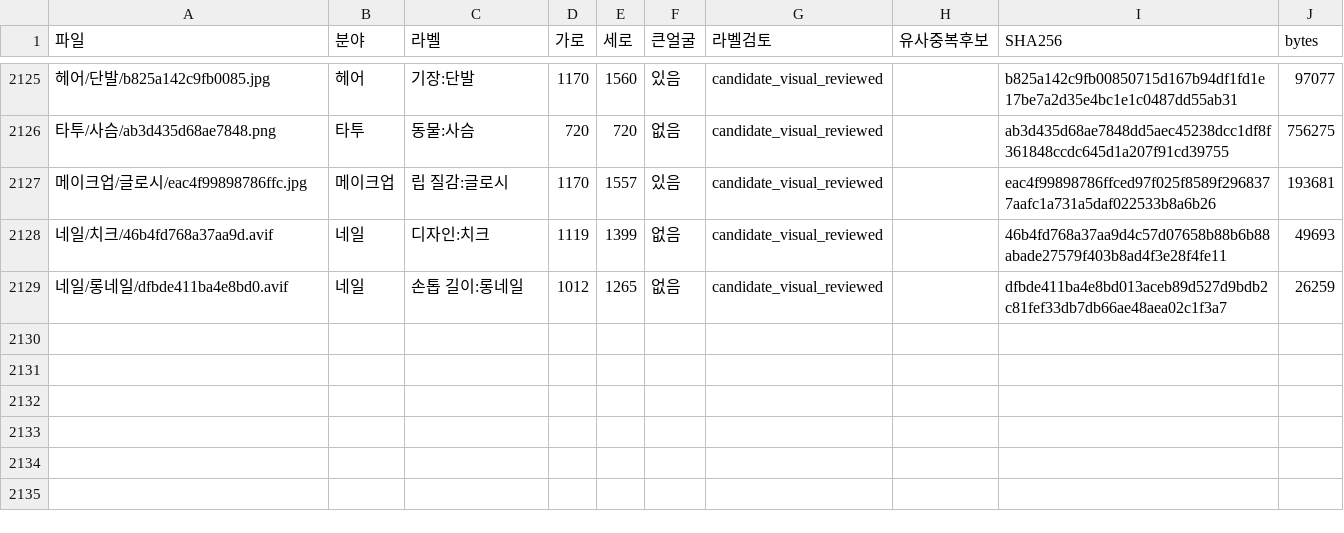
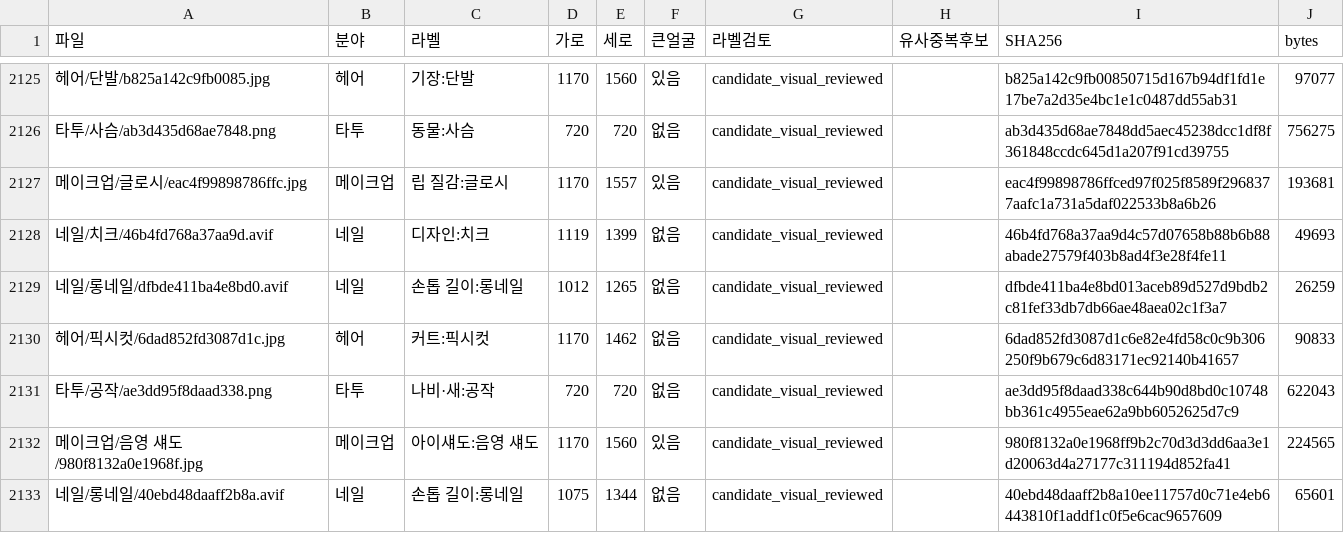
Before and after one commit to rudals906377/AI, a CSV file: collections/beauty-2026-10-20/사진목록.csv, drawn as a sheet; only a part is shown, gaps mark what is left out; the diff names each change by its address in the sheet, - before the commit and + after, or states it on an @@ line.

Commit message:
Add 4 reviewed shortage-label photos

```diff
--- a/collections/beauty-2026-10-20/사진목록.csv
+++ b/collections/beauty-2026-10-20/사진목록.csv
+row 2130: 헤어/픽시컷/6dad852fd3087d1c.jpg | 헤어 | 커트:픽시컷 | 1170 | 1462 | 없음 | candidate_visual_reviewed |  | 6dad852fd3087d1c6e82e4fd58c0c9b306250f9b679c6d83171ec92140b41657 | 90833
+row 2131: 타투/공작/ae3dd95f8daad338.png | 타투 | 나비·새:공작 | 720 | 720 | 없음 | candidate_visual_reviewed |  | ae3dd95f8daad338c644b90d8bd0c10748bb361c4955eae62a9bb6052625d7c9 | 622043
+row 2132: 메이크업/음영 섀도/980f8132a0e1968f.jpg | 메이크업 | 아이섀도:음영 섀도 | 1170 | 1560 | 있음 | candidate_visual_reviewed |  | 980f8132a0e1968ff9b2c70d3d3dd6aa3e1d20063d4a27177c311194d852fa41 | 224565
+row 2133: 네일/롱네일/40ebd48daaff2b8a.avif | 네일 | 손톱 길이:롱네일 | 1075 | 1344 | 없음 | candidate_visual_reviewed |  | 40ebd48daaff2b8a10ee11757d0c71e4eb6443810f1addf1c0f5e6cac9657609 | 65601
```
Also changed, not shown: 7 other files.
